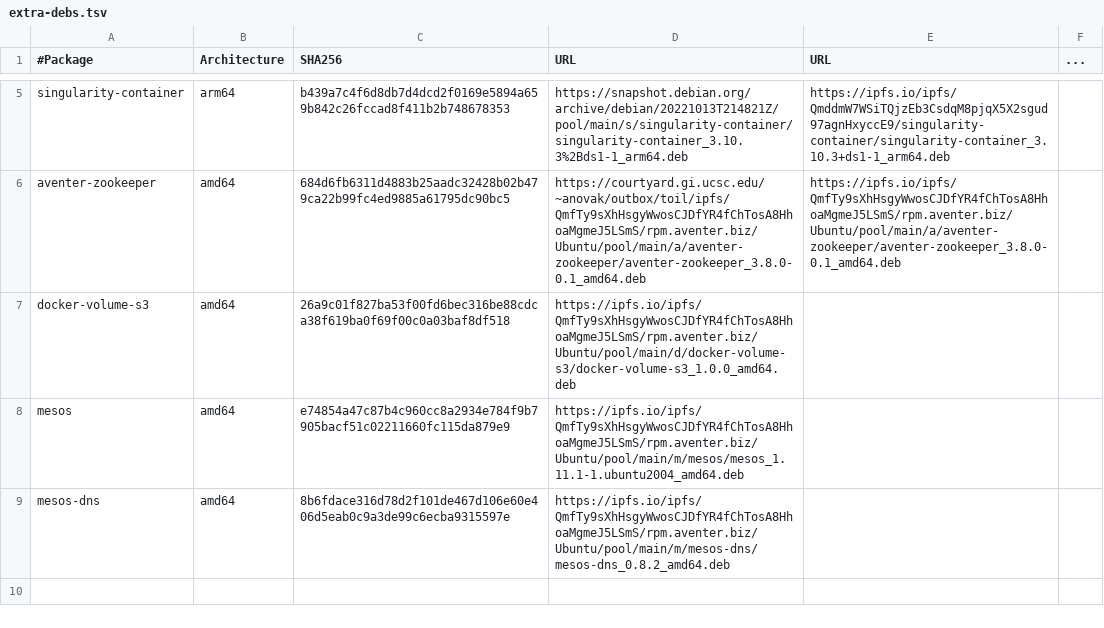
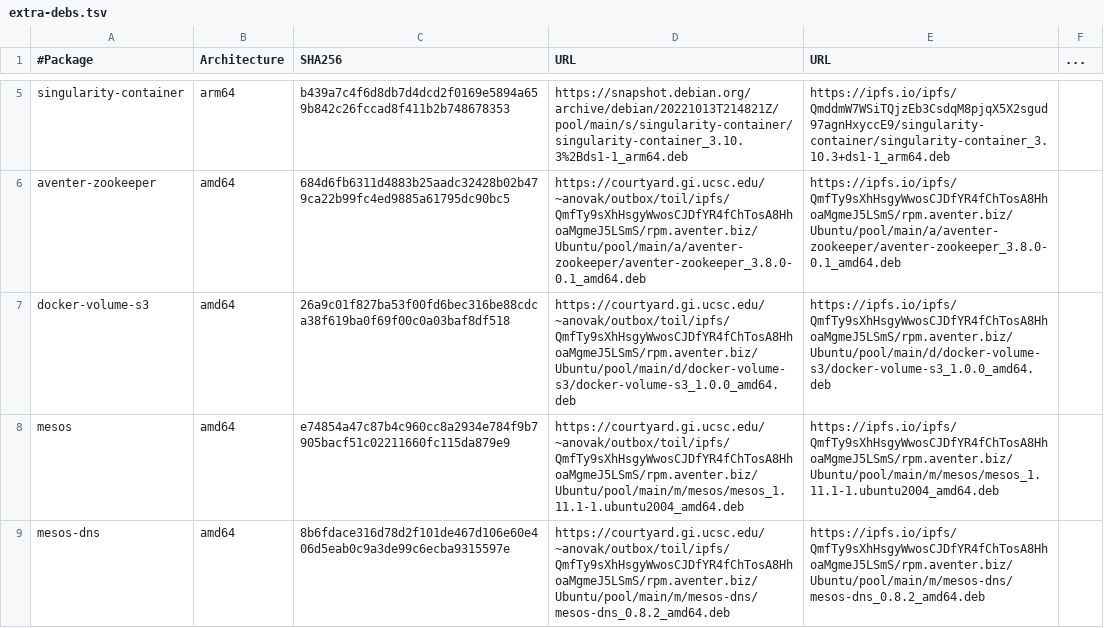
Before and after one commit to DataBiosphere/toil, a TSV file: docker/extra-debs.tsv, drawn as a sheet; only a part is shown, gaps mark what is left out.

Commit message:
Add missing deb URLs

```diff
--- a/docker/extra-debs.tsv
+++ b/docker/extra-debs.tsv
@@ -6,4 +6,4 @@ singularity-container	arm64	b439a7c4f6d8db7d4dcd2f0169e5894a659b842c26fccad8f411
 aventer-zookeeper	amd64	684d6fb6311d4883b25aadc32428b02b479ca22b99fc4ed9885a61795dc90bc5	https://courtyard.gi.ucsc.edu/~anovak/outbox/toil/ipfs/QmfTy9sXhHsgyWwosCJDfYR4fChTosA8HhoaMgmeJ5LSmS/rpm.aventer.biz/Ubuntu/pool/main/a/aventer-zookeeper/aventer-zookeeper_3.8.0-0.1_amd64.deb	https://ipfs.io/ipfs/QmfTy9sXhHsgyWwosCJDfYR4fChTosA8HhoaMgmeJ5LSmS/rpm.aventer.biz/Ubuntu/pool/main/a/aventer-zookeeper/aventer-zookeeper_3.8.0-0.1_amd64.deb
-docker-volume-s3	amd64	26a9c01f827ba53f00fd6bec316be88cdca38f619ba0f69f00c0a03baf8df518	https://ipfs.io/ipfs/QmfTy9sXhHsgyWwosCJDfYR4fChTosA8HhoaMgmeJ5LSmS/rpm.aventer.biz/Ubuntu/pool/main/d/docker-volume-s3/docker-volume-s3_1.0.0_amd64.deb
-mesos	amd64	e74854a47c87b4c960cc8a2934e784f9b7905bacf51c02211660fc115da879e9	https://ipfs.io/ipfs/QmfTy9sXhHsgyWwosCJDfYR4fChTosA8HhoaMgmeJ5LSmS/rpm.aventer.biz/Ubuntu/pool/main/m/mesos/mesos_1.11.1-1.ubuntu2004_amd64.deb
-mesos-dns	amd64	8b6fdace316d78d2f101de467d106e60e406d5eab0c9a3de99c6ecba9315597e	https://ipfs.io/ipfs/QmfTy9sXhHsgyWwosCJDfYR4fChTosA8HhoaMgmeJ5LSmS/rpm.aventer.biz/Ubuntu/pool/main/m/mesos-dns/mesos-dns_0.8.2_amd64.deb
+docker-volume-s3	amd64	26a9c01f827ba53f00fd6bec316be88cdca38f619ba0f69f00c0a03baf8df518	https://courtyard.gi.ucsc.edu/~anovak/outbox/toil/ipfs/QmfTy9sXhHsgyWwosCJDfYR4fChTosA8HhoaMgmeJ5LSmS/rpm.aventer.biz/Ubuntu/pool/main/d/docker-volume-s3/docker-volume-s3_1.0.0_amd64.deb	https://ipfs.io/ipfs/QmfTy9sXhHsgyWwosCJDfYR4fChTosA8HhoaMgmeJ5LSmS/rpm.aventer.biz/Ubuntu/pool/main/d/docker-volume-s3/docker-volume-s3_1.0.0_amd64.deb
+mesos	amd64	e74854a47c87b4c960cc8a2934e784f9b7905bacf51c02211660fc115da879e9	https://courtyard.gi.ucsc.edu/~anovak/outbox/toil/ipfs/QmfTy9sXhHsgyWwosCJDfYR4fChTosA8HhoaMgmeJ5LSmS/rpm.aventer.biz/Ubuntu/pool/main/m/mesos/mesos_1.11.1-1.ubuntu2004_amd64.deb	https://ipfs.io/ipfs/QmfTy9sXhHsgyWwosCJDfYR4fChTosA8HhoaMgmeJ5LSmS/rpm.aventer.biz/Ubuntu/pool/main/m/mesos/mesos_1.11.1-1.ubuntu2004_amd64.deb
+mesos-dns	amd64	8b6fdace316d78d2f101de467d106e60e406d5eab0c9a3de99c6ecba9315597e	https://courtyard.gi.ucsc.edu/~anovak/outbox/toil/ipfs/QmfTy9sXhHsgyWwosCJDfYR4fChTosA8HhoaMgmeJ5LSmS/rpm.aventer.biz/Ubuntu/pool/main/m/mesos-dns/mesos-dns_0.8.2_amd64.deb	https://ipfs.io/ipfs/QmfTy9sXhHsgyWwosCJDfYR4fChTosA8HhoaMgmeJ5LSmS/rpm.aventer.biz/Ubuntu/pool/main/m/mesos-dns/mesos-dns_0.8.2_amd64.deb
```
